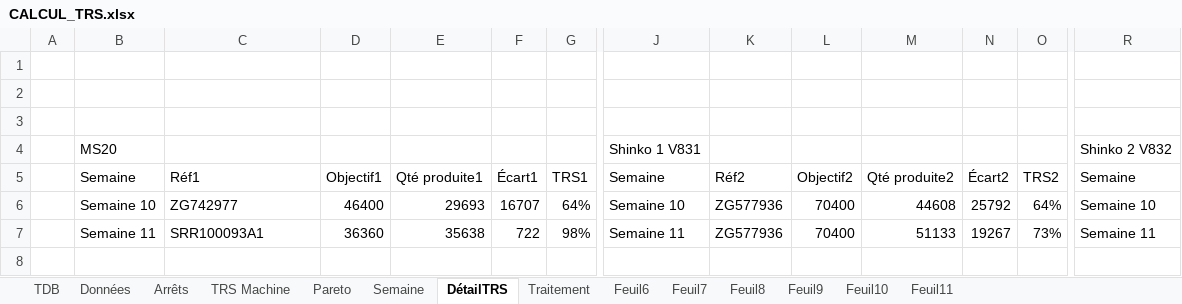
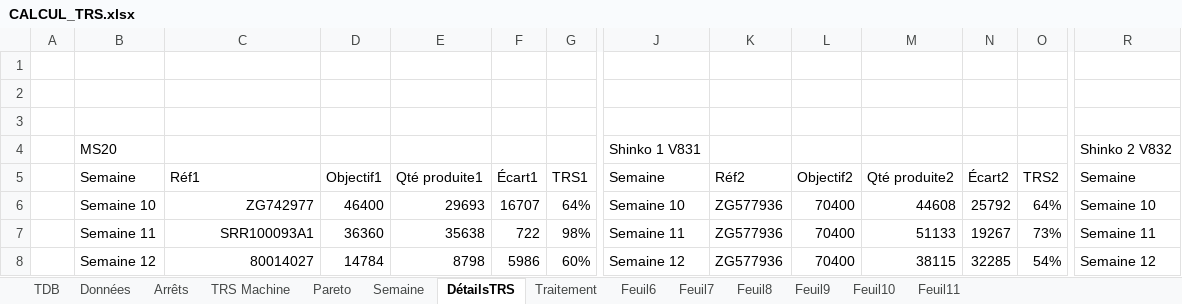
Before and after one commit to MES-DASH-B/TRS_app, an Excel workbook: CALCUL_TRS.xlsx, sheet DétailsTRS, drawn as a sheet; only a part is shown, gaps mark what is left out; values as stored, in another font and other column widths than the file's, no borders; table styles not drawn; rows hold the shown columns only; the diff names each change by its address in the sheet, - before the commit and + after, or states it on an @@ line.

```diff
--- a/CALCUL_TRS.xlsx (sheet DétailsTRS)
+++ b/CALCUL_TRS.xlsx (sheet DétailsTRS)
-sheet tab: DétailTRS
+sheet tab: DétailsTRS
-C6:C7 alignment: left
+C6:C7 alignment: right
+row 8:  | Semaine 12 | 80014027 | 14784 | 8798 | 5986 | 60% | Semaine 12 | ZG577936 | 70400 | 38115 | 32285 | 54% | Semaine 12
```
Also changed, not shown: sheet Traitement, sheet Données, sheet Semaine, sheet TRS Machine, sheet Arrêts, sheet Pareto, charts or pictures.
